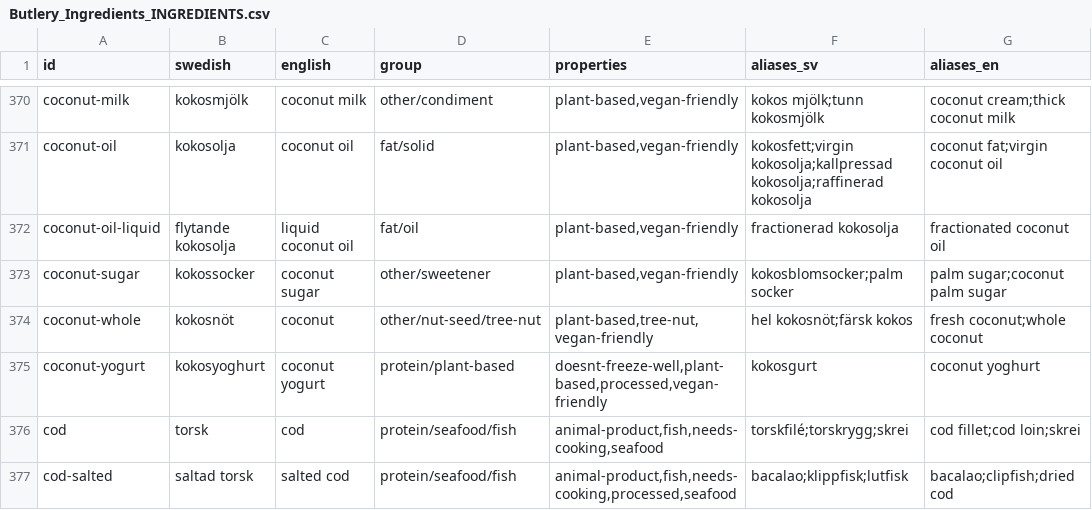
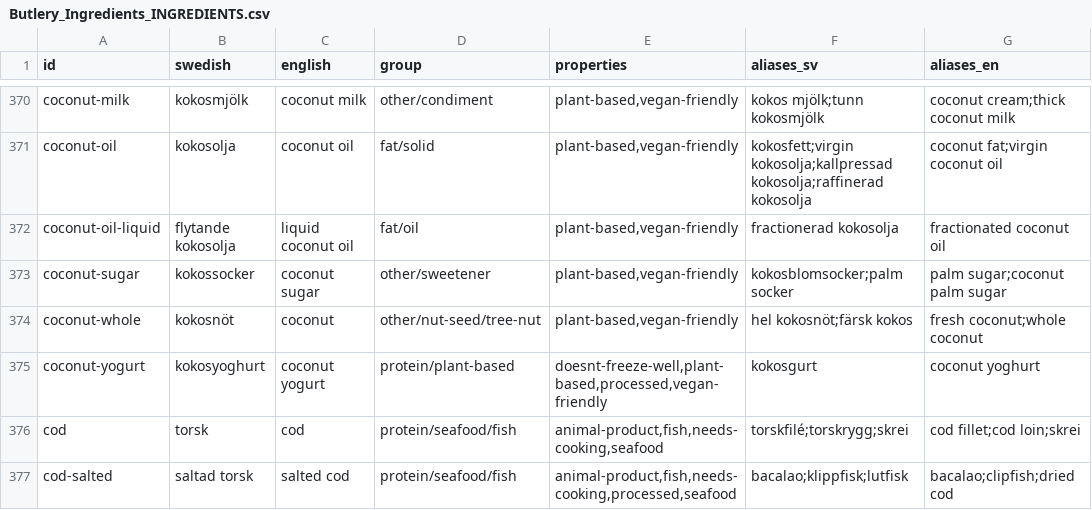
Before and after one commit to Malingisslen/butlery, a CSV file: docs/tagging/data/Butlery_Ingredients_INGREDIENTS.csv, drawn as a sheet; only a part is shown, gaps mark what is left out; the diff names each change by its address in the sheet, - before the commit and + after, or states it on an @@ line.

```diff
--- a/docs/tagging/data/Butlery_Ingredients_INGREDIENTS.csv
+++ b/docs/tagging/data/Butlery_Ingredients_INGREDIENTS.csv
-E374 (properties): plant-based,tree-nut,vegan-friendly
+E374 (properties): plant-based,vegan-friendly
```
Also changed, not shown: 2 other files.
